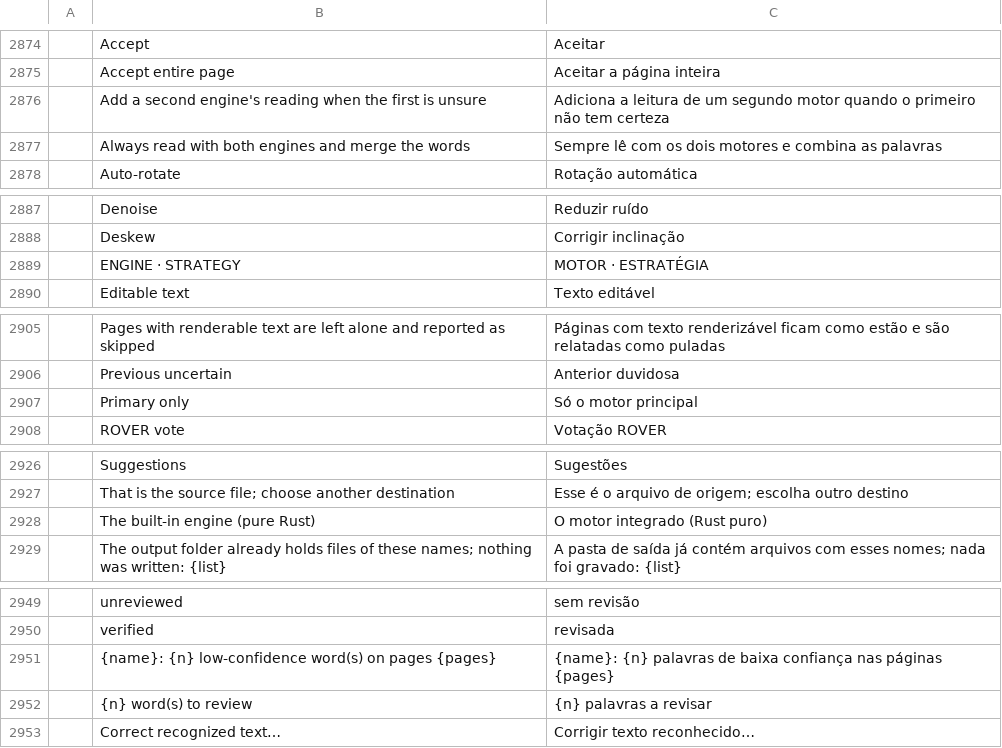
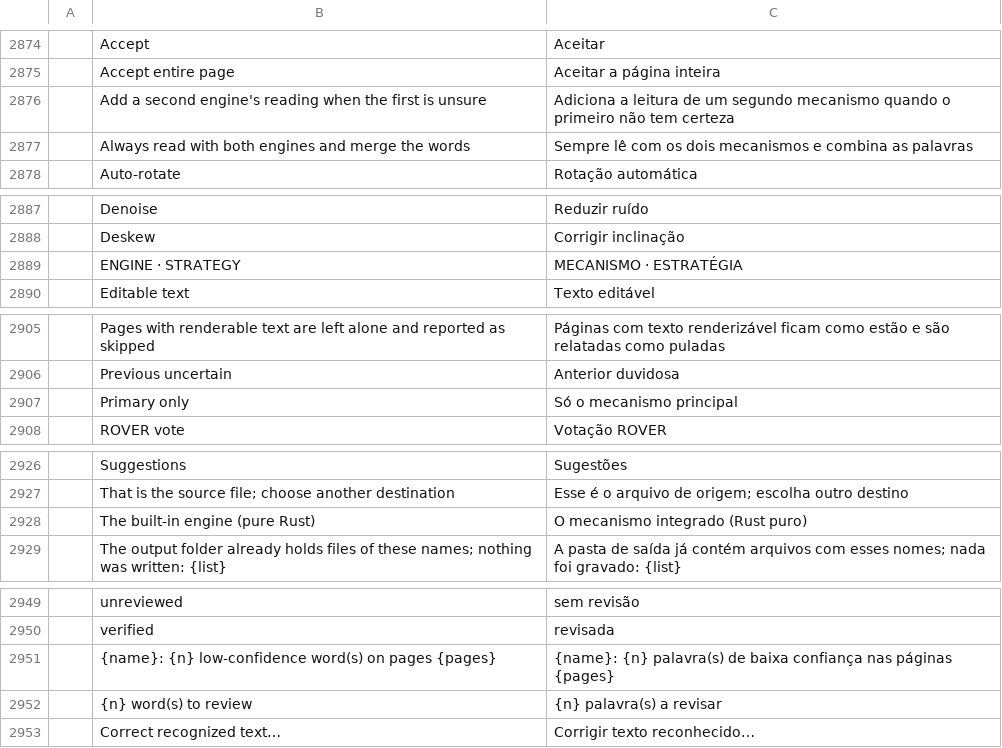
Before and after one commit to eliets2/printcraft, a TSV file: crates/ui-egui/src/i18n/pt-br.tsv, drawn as a sheet; only a part is shown, gaps mark what is left out; the diff covers the shown part only; the diff names each change by its address in the sheet, - before the commit and + after, or states it on an @@ line.

Commit message:
M10.26: pt-BR: keep (s) on the word counts and say mecanismo for engine
Two review fixes from a native speaker: the two word(s) lines had lost their
(s), so a count of 1 read as 1 palavras, and engine was translated both as
motor and mecanismo. Mecanismo is the Brazilian word for a software engine and
two lines already used it, so the other six now match.

```diff
--- a/crates/ui-egui/src/i18n/pt-br.tsv
+++ b/crates/ui-egui/src/i18n/pt-br.tsv
-C2876: …um segundo motor quando o…
+C2876: …um segundo mecanismo quando o…
-C2877: …os dois motores e combina…
+C2877: …os dois mecanismos e combina…
-C2889: MOTOR · ESTRATÉGIA
+C2889: MECANISMO · ESTRATÉGIA
-C2907: Só o motor principal
+C2907: Só o mecanismo principal
-C2928: O motor integrado (Rust puro)
+C2928: O mecanismo integrado (Rust puro)
-C2951: {name}: {n} palavras de baixa…
+C2951: {name}: {n} palavra(s) de baixa…
-C2952: {n} palavras a revisar
+C2952: {n} palavra(s) a revisar
```
Also changed, not shown: 1 edited cell elsewhere in this file.
